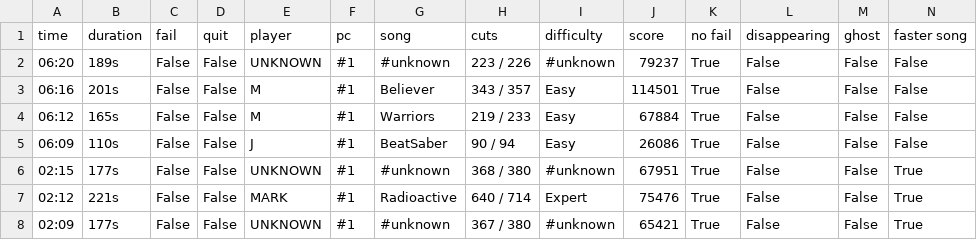
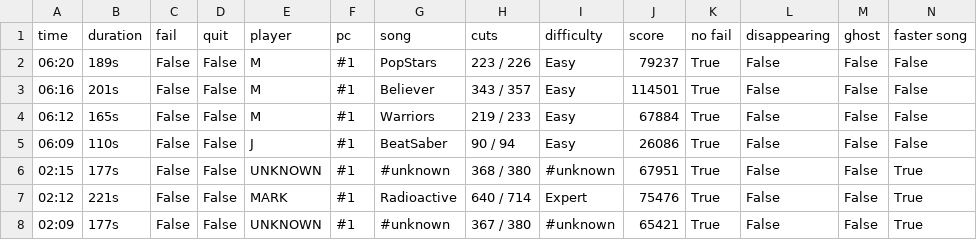
Before and after one commit to budidino/multiverse, a CSV file: latest.csv, drawn as a sheet; only a part is shown.

```diff
--- a/latest.csv
+++ b/latest.csv
@@ -1,3 +1,3 @@
 time, duration, fail, quit, player, pc, song, cuts, difficulty, score, no fail, disappearing, ghost, faster song
-06:20, 189s, False, False, UNKNOWN, #1, #unknown, 223 / 226, #unknown, 79237, True, False, False, False
+06:20, 189s, False, False, M, #1, PopStars, 223 / 226, Easy, 79237, True, False, False, False
 06:16, 201s, False, False, M, #1, Believer, 343 / 357, Easy, 114501, True, False, False, False
```
Also changed, not shown: 2 other files.
